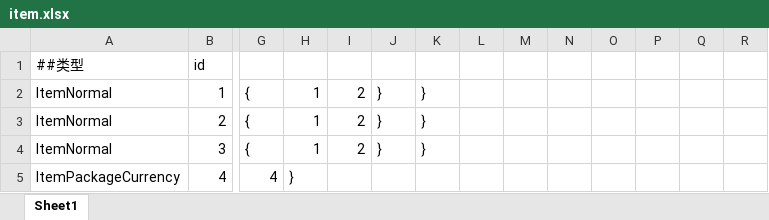
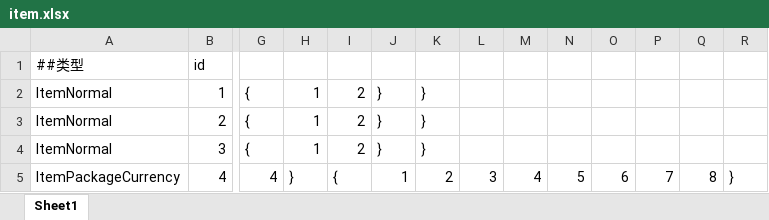
Before and after one commit to xionglailea/GameConfigGen, an Excel workbook: cfgdefine/test1/item.xlsx, sheet Sheet1, drawn as a sheet; only a part is shown, gaps mark what is left out; values as stored, in another font and other column widths than the file's, no borders; the diff names each change by its address in the sheet, - before the commit and + after, or states it on an @@ line.

```diff
--- a/cfgdefine/test1/item.xlsx (sheet Sheet1)
+++ b/cfgdefine/test1/item.xlsx (sheet Sheet1)
-I5: (empty)
+I5: {
-J5: (empty)
+J5: 1
-K5: (empty)
+K5: 2
-L5: (empty)
+L5: 3
-M5: (empty)
+M5: 4
-N5: (empty)
+N5: 5
-O5: (empty)
+O5: 6
-P5: (empty)
+P5: 7
-Q5: (empty)
+Q5: 8
-R5: (empty)
+R5: }
```
Also changed, not shown: cfgdefine/test2/instance.xlsx, 8 other files.
